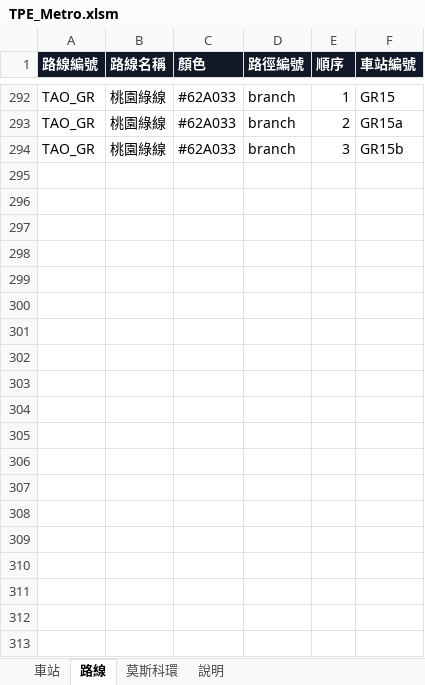
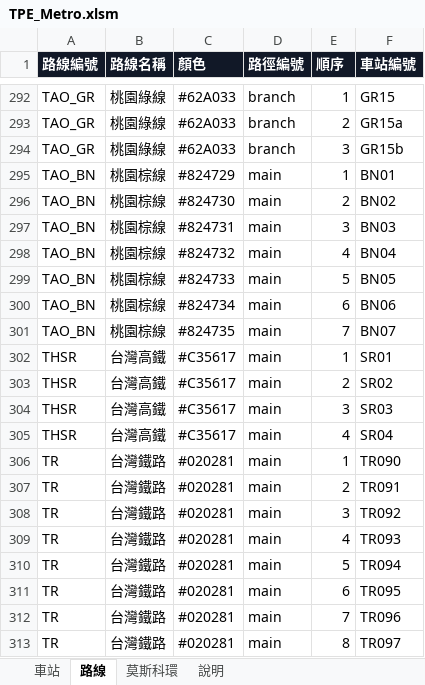
Before and after one commit to k1vink1vin/metro-map-generator, an Excel workbook: TPE_Metro.xlsm, sheet 路線, drawn as a sheet; only a part is shown, gaps mark what is left out; values as stored, in another font and other column widths than the file's, no borders; the diff covers the shown part only; the diff names each change by its address in the sheet, - before the commit and + after, or states it on an @@ line.

Commit message:
Add files via upload

```diff
--- a/TPE_Metro.xlsm (sheet 路線)
+++ b/TPE_Metro.xlsm (sheet 路線)
+row 295: TAO_BN | 桃園棕線 | #824729 | main | 1 | BN01
+row 296: TAO_BN | 桃園棕線 | #824730 | main | 2 | BN02
+row 297: TAO_BN | 桃園棕線 | #824731 | main | 3 | BN03
+row 298: TAO_BN | 桃園棕線 | #824732 | main | 4 | BN04
+row 299: TAO_BN | 桃園棕線 | #824733 | main | 5 | BN05
+row 300: TAO_BN | 桃園棕線 | #824734 | main | 6 | BN06
+row 301: TAO_BN | 桃園棕線 | #824735 | main | 7 | BN07
+row 302: THSR | 台灣高鐵 | #C35617 | main | 1 | SR01
+row 303: THSR | 台灣高鐵 | #C35617 | main | 2 | SR02
+row 304: THSR | 台灣高鐵 | #C35617 | main | 3 | SR03
+row 305: THSR | 台灣高鐵 | #C35617 | main | 4 | SR04
+row 306: TR | 台灣鐵路 | #020281 | main | 1 | TR090
+row 307: TR | 台灣鐵路 | #020281 | main | 2 | TR091
+row 308: TR | 台灣鐵路 | #020281 | main | 3 | TR092
+row 309: TR | 台灣鐵路 | #020281 | main | 4 | TR093
+row 310: TR | 台灣鐵路 | #020281 | main | 5 | TR094
+row 311: TR | 台灣鐵路 | #020281 | main | 6 | TR095
+row 312: TR | 台灣鐵路 | #020281 | main | 7 | TR096
+row 313: TR | 台灣鐵路 | #020281 | main | 8 | TR097
```
Also changed, not shown: 16 added rows elsewhere in this sheet, sheet 車站, hidden cells.
